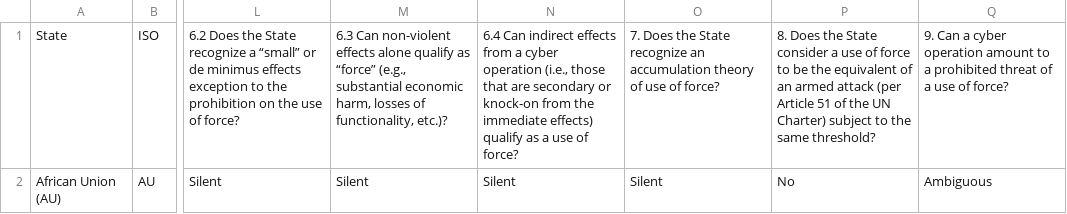
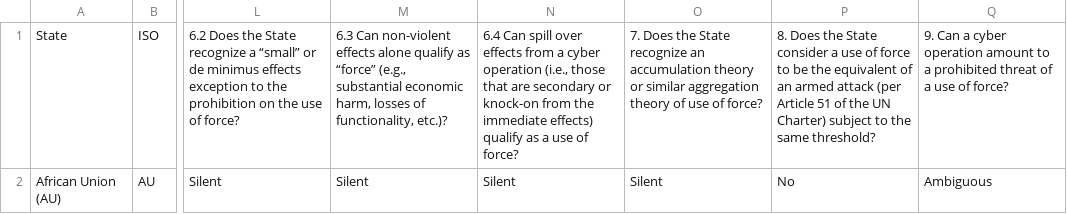
Before and after one commit to marieleponti/globalcyberlawproject-ilit, a CSV file: src/data/uof-sept2025.csv (was src/data/uof-aug2025.csv), drawn as a sheet; only a part is shown, gaps mark what is left out; the diff covers the shown part only; the diff names each change by its address in the sheet, - before the commit and + after, or states it on an @@ line.

Commit message:
update csv data from airtable: new data for <use of force>, <sovereignty>, and <nonintervention>

```diff
--- a/src/data/uof-aug2025.csv
+++ b/src/data/uof-sept2025.csv
-N1: 6.4 Can indirect effects from…
+N1: 6.4 Can spill over effects from…
-O1: …accumulation theory of use…
+O1: …accumulation theory or similar aggregation theory of use…
```
Also changed, not shown: 1 added row, 1 removed row and 54 edited cells elsewhere in this file, 4 other files.
